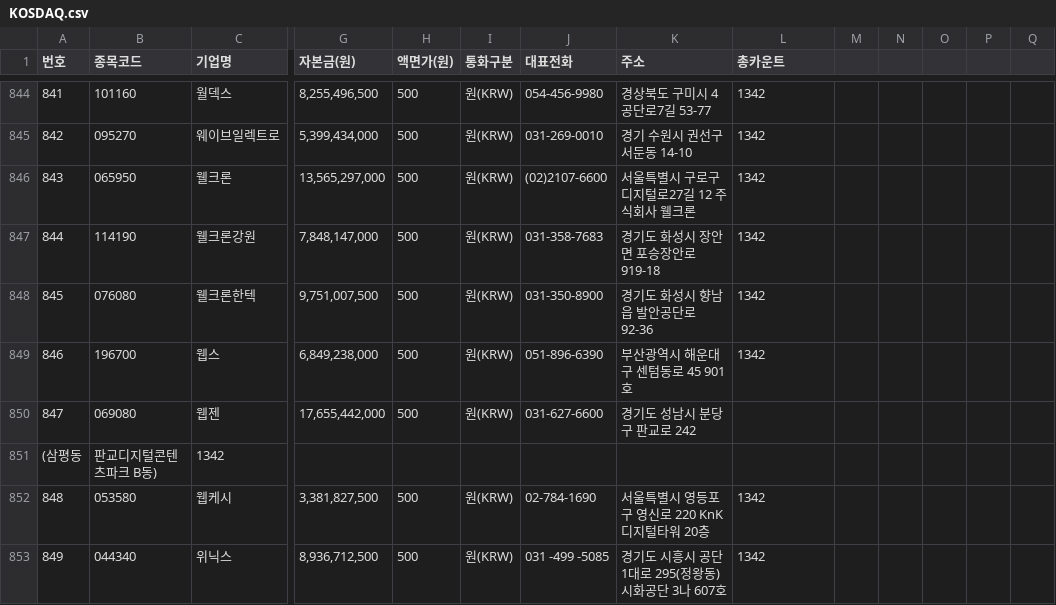
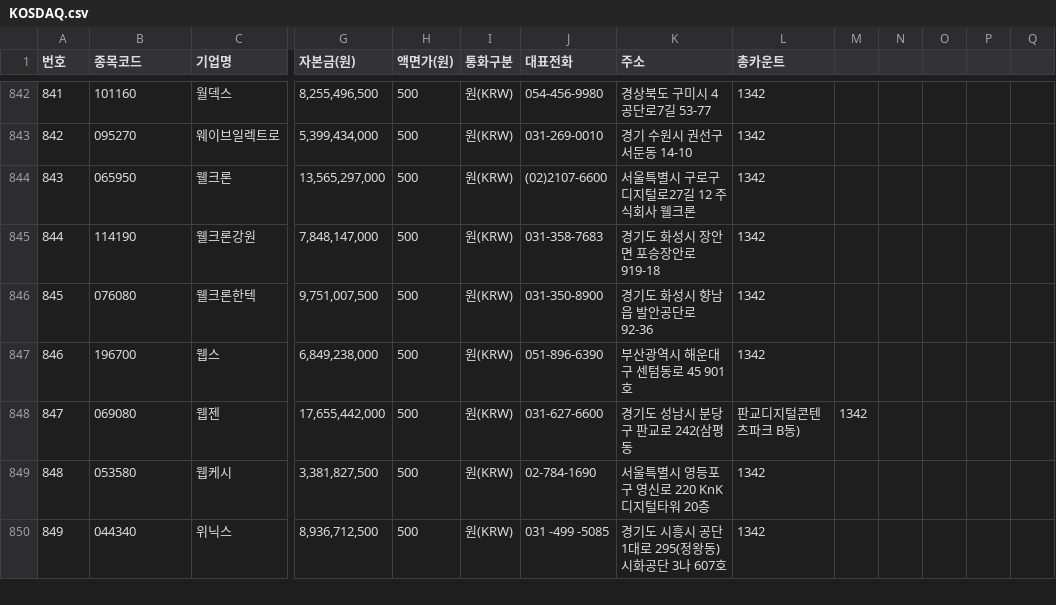
Before and after one commit to ricepotato/quant-invest, a CSV file: src/data/KOSDAQ.csv, drawn as a sheet; only a part is shown, gaps mark what is left out; removed rows and columns are numbered as before the commit, all else as after; rows hold the shown columns only; the diff covers the shown part only; the diff names each change by its address in the sheet, - before the commit and + after, or states it on an @@ line.

```diff
--- a/src/data/KOSDAQ.csv
+++ b/src/data/KOSDAQ.csv
-K848 (주소): 경기도 성남시 분당구 판교로 242
+K848 (주소): 경기도 성남시 분당구 판교로 242(삼평동
-L848 (총카운트): (empty)
+L848 (총카운트): 판교디지털콘텐츠파크 B동)
-M848: (empty)
+M848: 1342
-row 851: (삼평동 | 판교디지털콘텐츠파크 B동) | 1342
```
Also changed, not shown: 11 removed rows and 27 edited cells elsewhere in this file, src/data/KOSPI.csv.
